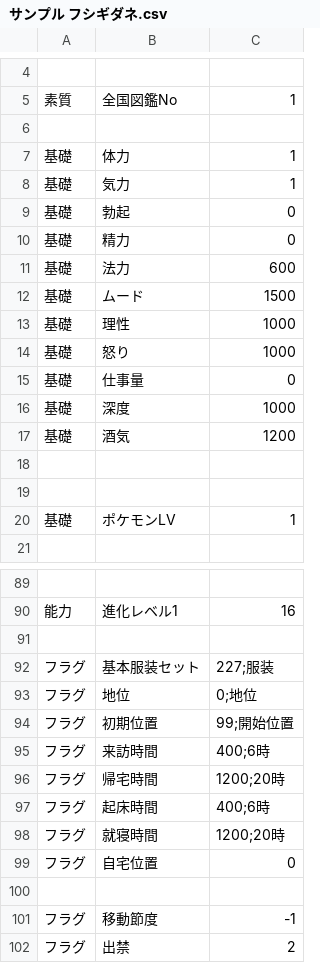
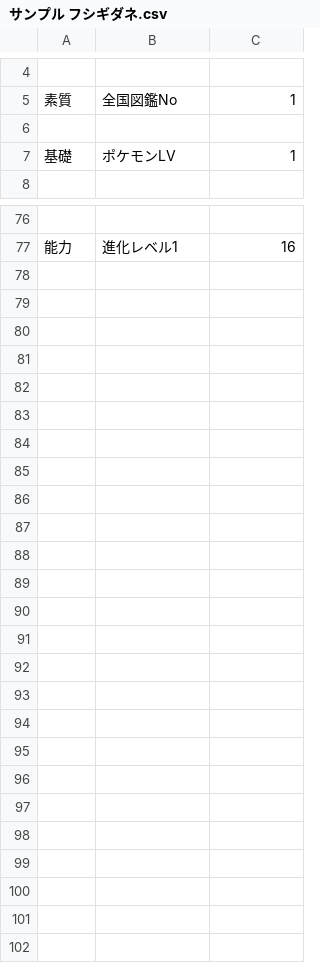
Before and after one commit to homeqube301/Sample_Okemon, a CSV file: サンプル フシギダネ.csv, drawn as a sheet; only a part is shown, gaps mark what is left out.

Commit message:
Add files via upload

```diff
--- a/サンプル フシギダネ.csv
+++ b/サンプル フシギダネ.csv
@@ -6,15 +6,2 @@
 
-基礎,体力,1
-基礎,気力,1
-基礎,勃起,0
-基礎,精力,0
-基礎,法力,600
-基礎,ムード,1500
-基礎,理性,1000
-基礎,怒り,1000
-基礎,仕事量,0
-基礎,深度,1000
-基礎,酒気,1200
-
-
 基礎,ポケモンLV,1
@@ -90,13 +77 @@
 能力,進化レベル1,16
-
-フラグ,基本服装セット,227;服装
-フラグ,地位,0;地位
-フラグ,初期位置,99;開始位置
-フラグ,来訪時間,400;6時
-フラグ,帰宅時間,1200;20時
-フラグ,起床時間,400;6時
-フラグ,就寝時間,1200;20時
-フラグ,自宅位置,0
-
-フラグ,移動節度,-1
-フラグ,出禁,2
```
